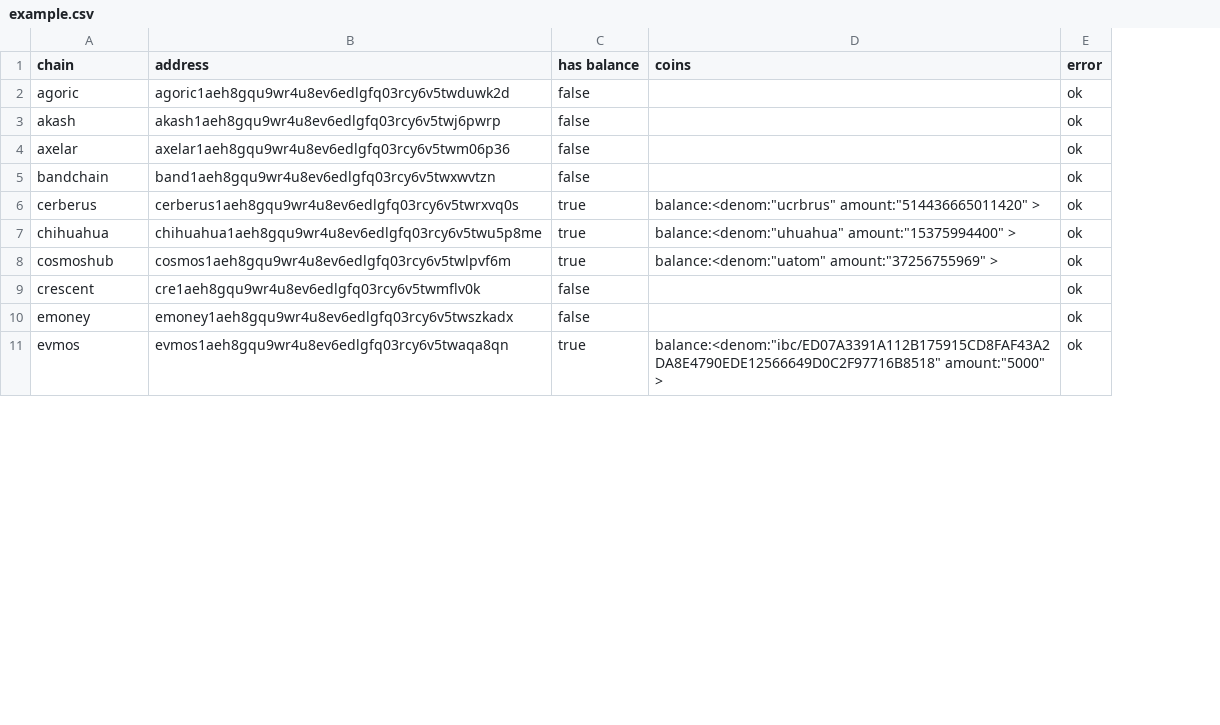
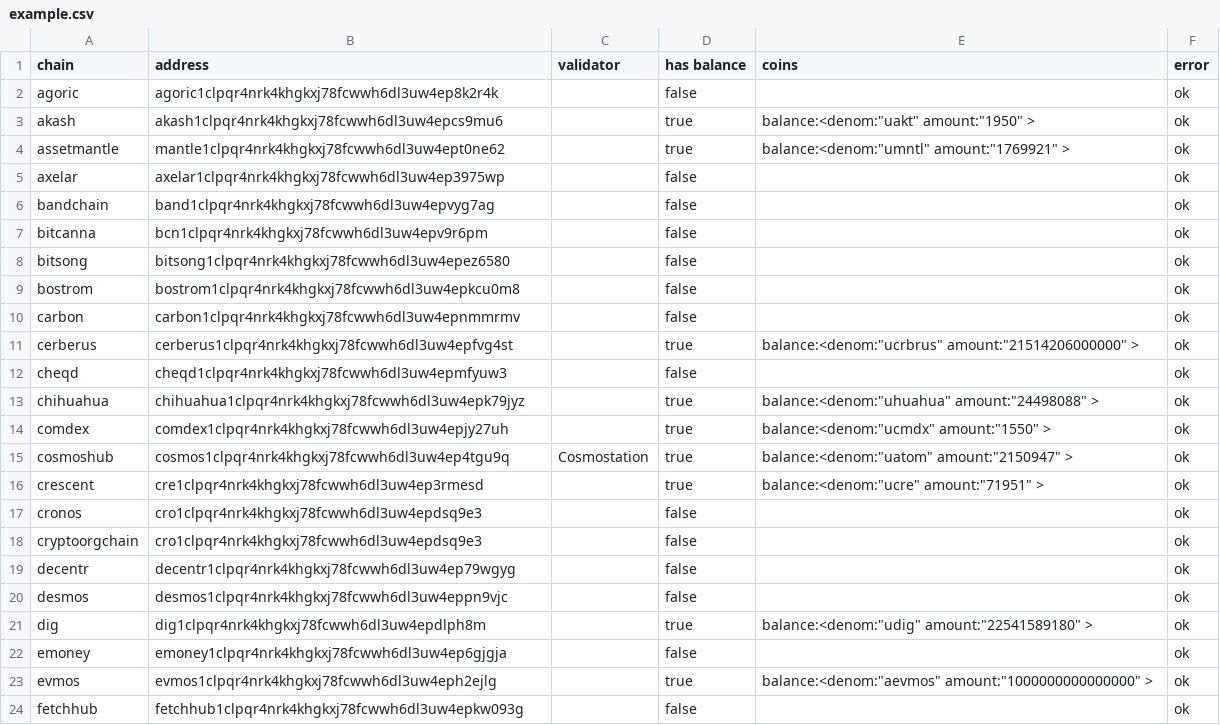
Before and after one commit to blockpane/findaccount, a CSV file: example.csv, drawn as a sheet; only a part is shown; addresses are those after the commit; the diff covers the shown part only; the diff names each change by its address in the sheet, - before the commit and + after, or states it on an @@ line.

Commit message:
update examples

```diff
--- a/example.csv
+++ b/example.csv
+column C (validator), row 15: Cosmostation
-B2 (address): agoric1aeh8gqu9wr4u8ev6edlgfq03rcy6v5twduwk2d
+B2 (address): agoric1clpqr4nrk4khgkxj78fcwwh6dl3uw4ep8k2r4k
-B3 (address): akash1aeh8gqu9wr4u8ev6edlgfq03rcy6v5twj6pwrp
+B3 (address): akash1clpqr4nrk4khgkxj78fcwwh6dl3uw4epcs9mu6
-D3 (has balance): false
+D3 (has balance): true
-E3 (coins): (empty)
+E3 (coins): balance:<denom:"uakt" amount:"1950" >
+row 4: assetmantle | mantle1clpqr4nrk4khgkxj78fcwwh6dl3uw4ept0ne62 |  | true | balance:<denom:"umntl" amount:"1769921" > | ok
-B5 (address): axelar1aeh8gqu9wr4u8ev6edlgfq03rcy6v5twm06p36
+B5 (address): axelar1clpqr4nrk4khgkxj78fcwwh6dl3uw4ep3975wp
-B6 (address): band1aeh8gqu9wr4u8ev6edlgfq03rcy6v5twxwvtzn
+B6 (address): band1clpqr4nrk4khgkxj78fcwwh6dl3uw4epvyg7ag
+row 7: bitcanna | bcn1clpqr4nrk4khgkxj78fcwwh6dl3uw4epv9r6pm |  | false |  | ok
+row 8: bitsong | bitsong1clpqr4nrk4khgkxj78fcwwh6dl3uw4epez6580 |  | false |  | ok
+row 9: bostrom | bostrom1clpqr4nrk4khgkxj78fcwwh6dl3uw4epkcu0m8 |  | false |  | ok
+row 10: carbon | carbon1clpqr4nrk4khgkxj78fcwwh6dl3uw4epnmmrmv |  | false |  | ok
-B11 (address): cerberus1aeh8gqu9wr4u8ev6edlgfq03rcy6v5twrxvq0s
+B11 (address): cerberus1clpqr4nrk4khgkxj78fcwwh6dl3uw4epfvg4st
-E11 (coins): balance:<denom:"ucrbrus" amount:"514436665011420" >
+E11 (coins): balance:<denom:"ucrbrus" amount:"21514206000000" >
+row 12: cheqd | cheqd1clpqr4nrk4khgkxj78fcwwh6dl3uw4epmfyuw3 |  | false |  | ok
-B13 (address): chihuahua1aeh8gqu9wr4u8ev6edlgfq03rcy6v5twu5p8me
+B13 (address): chihuahua1clpqr4nrk4khgkxj78fcwwh6dl3uw4epk79jyz
-E13 (coins): balance:<denom:"uhuahua" amount:"15375994400" >
+E13 (coins): balance:<denom:"uhuahua" amount:"24498088" >
+row 14: comdex | comdex1clpqr4nrk4khgkxj78fcwwh6dl3uw4epjy27uh |  | true | balance:<denom:"ucmdx" amount:"1550" > | ok
-B15 (address): cosmos1aeh8gqu9wr4u8ev6edlgfq03rcy6v5twlpvf6m
+B15 (address): cosmos1clpqr4nrk4khgkxj78fcwwh6dl3uw4ep4tgu9q
-E15 (coins): balance:<denom:"uatom" amount:"37256755969" >
+E15 (coins): balance:<denom:"uatom" amount:"2150947" >
-B16 (address): cre1aeh8gqu9wr4u8ev6edlgfq03rcy6v5twmflv0k
+B16 (address): cre1clpqr4nrk4khgkxj78fcwwh6dl3uw4ep3rmesd
-D16 (has balance): false
+D16 (has balance): true
-E16 (coins): (empty)
+E16 (coins): balance:<denom:"ucre" amount:"71951" >
+row 17: cronos | cro1clpqr4nrk4khgkxj78fcwwh6dl3uw4epdsq9e3 |  | false |  | ok
+row 18: cryptoorgchain | cro1clpqr4nrk4khgkxj78fcwwh6dl3uw4epdsq9e3 |  | false |  | ok
+row 19: decentr | decentr1clpqr4nrk4khgkxj78fcwwh6dl3uw4ep79wgyg |  | false |  | ok
+row 20: desmos | desmos1clpqr4nrk4khgkxj78fcwwh6dl3uw4eppn9vjc |  | false |  | ok
+row 21: dig | dig1clpqr4nrk4khgkxj78fcwwh6dl3uw4epdlph8m |  | true | balance:<denom:"udig" amount:"22541589180" > | ok
-B22 (address): emoney1aeh8gqu9wr4u8ev6edlgfq03rcy6v5twszkadx
+B22 (address): emoney1clpqr4nrk4khgkxj78fcwwh6dl3uw4ep6gjgja
-B23 (address): evmos1aeh8gqu9wr4u8ev6edlgfq03rcy6v5twaqa8qn
+B23 (address): evmos1clpqr4nrk4khgkxj78fcwwh6dl3uw4eph2ejlg
-E23 (coins): balance:<denom:"ibc/ED07A3391A112B175915CD8FAF43A2DA8E4790EDE12566649D0C2F97716B8518" amount:"5000" >
+E23 (coins): balance:<denom:"aevmos" amount:"1000000000000000" >
+row 24: fetchhub | fetchhub1clpqr4nrk4khgkxj78fcwwh6dl3uw4epkw093g |  | false |  | ok
```
Also changed, not shown: 15 added rows and 22 edited cells elsewhere in this file, 1 other file.
